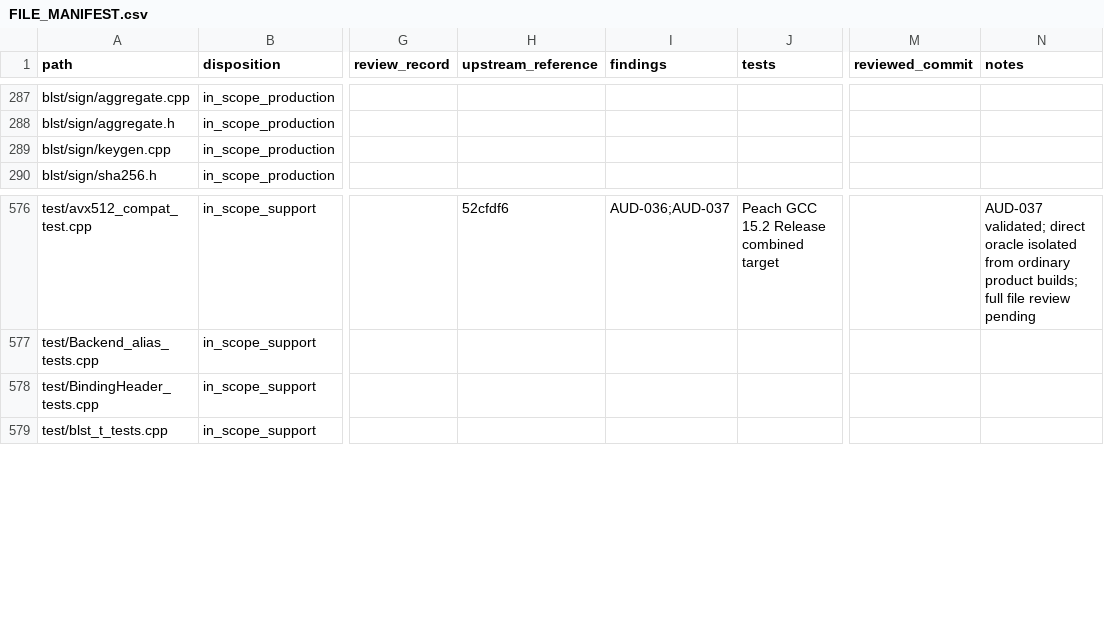
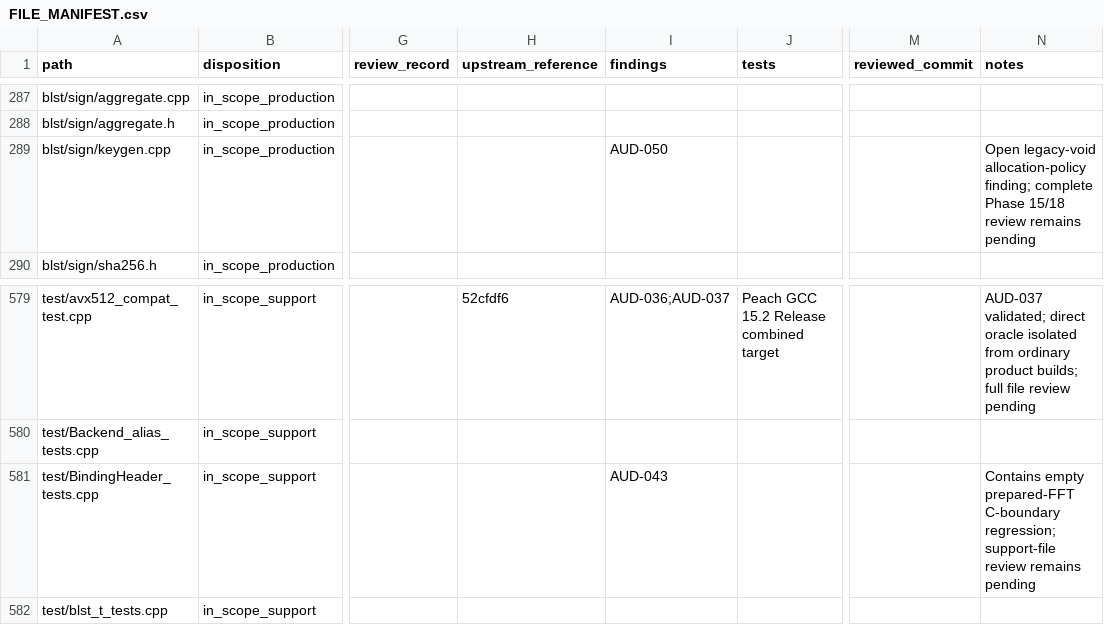
Before and after one commit to ladnir/temp-cat-blst, a CSV file: docs/audit/FILE_MANIFEST.csv, drawn as a sheet; only a part is shown, gaps mark what is left out; addresses are those after the commit; the diff covers the shown part only; the diff names each change by its address in the sheet, - before the commit and + after, or states it on an @@ line.

Commit message:
close foundational file reviews

```diff
--- a/docs/audit/FILE_MANIFEST.csv
+++ b/docs/audit/FILE_MANIFEST.csv
-I289 (findings): (empty)
+I289 (findings): AUD-050
-N289 (notes): (empty)
+N289 (notes): Open legacy-void allocation-policy finding; complete Phase 15/18 review remains pending
-I581 (findings): (empty)
+I581 (findings): AUD-043
-N581 (notes): (empty)
+N581 (notes): Contains empty prepared-FFT C-boundary regression; support-file review remains pending
```
Also changed, not shown: 3 added rows and 34 edited cells elsewhere in this file, 5 other files.
